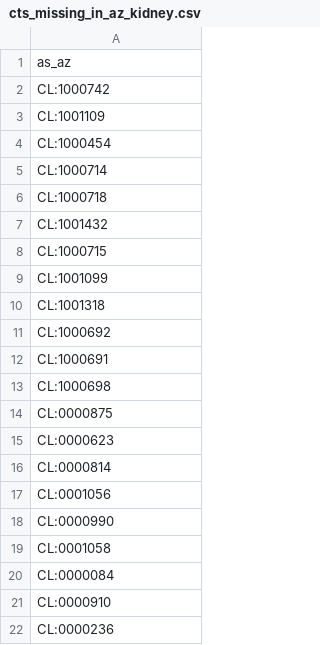
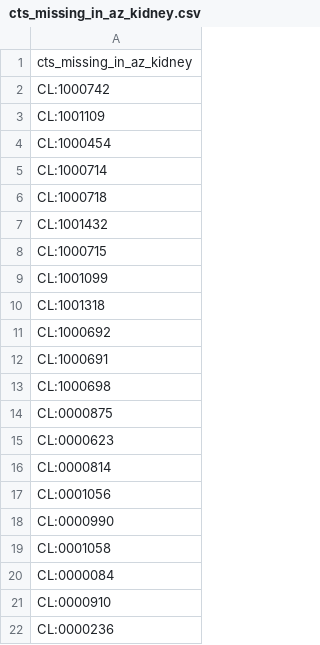
Before and after one commit to maddy3940/ASCTB-Azimuth-Comparison-22, a CSV file: Data/cts_missing_in_az_kidney.csv, drawn as a sheet.

```diff
--- a/Data/cts_missing_in_az_kidney.csv
+++ b/Data/cts_missing_in_az_kidney.csv
@@ -1,2 +1,2 @@
-"as_az"
+"cts_missing_in_az_kidney"
 "CL:1000742"
```
Also changed, not shown: Data/cts_missing_in_asctb_kidney.csv.
